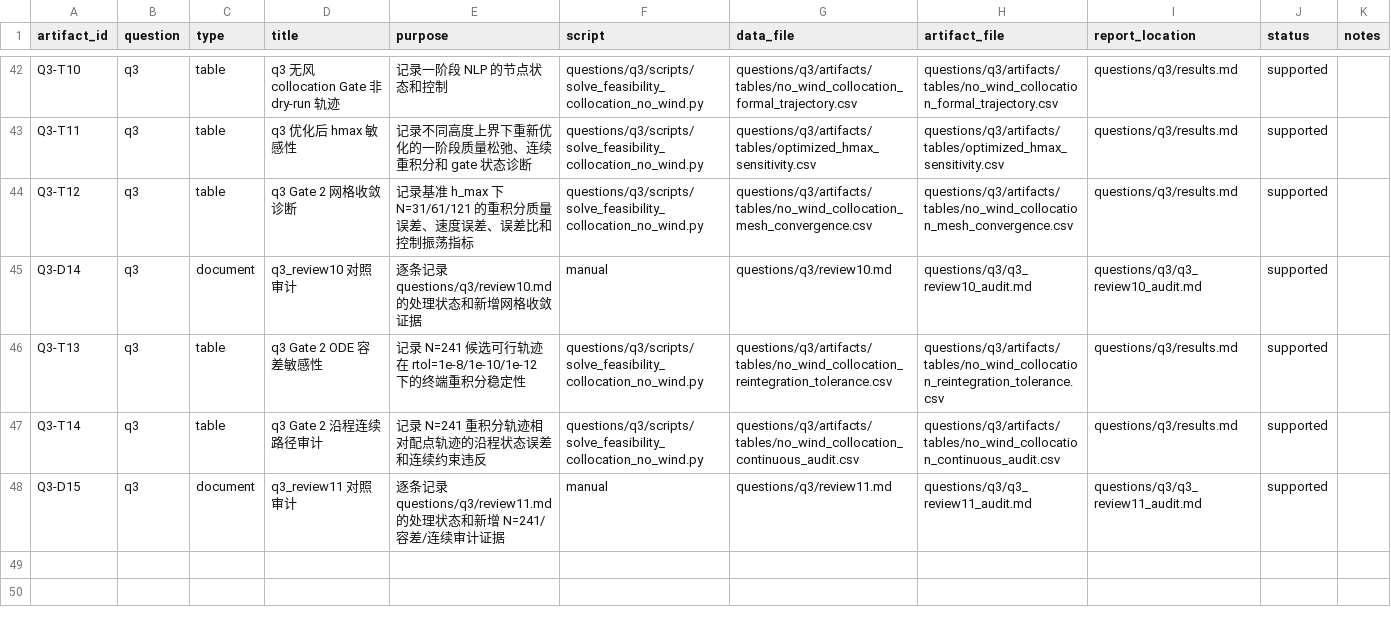
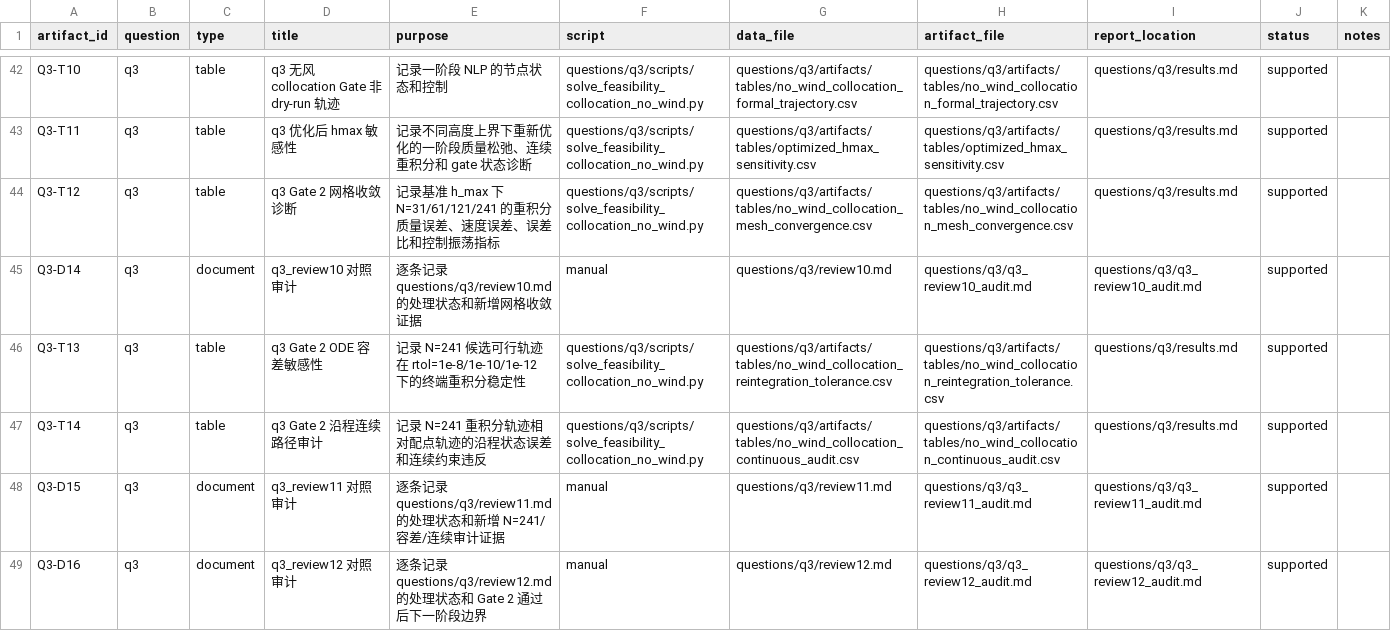
Before and after one commit to feiniao87968492/-1, a CSV file: docs/figure_table_registry.csv, drawn as a sheet; only a part is shown, gaps mark what is left out.

Commit message:
docs(q3): align gate2 passed review

```diff
--- a/docs/figure_table_registry.csv
+++ b/docs/figure_table_registry.csv
@@ -43,3 +43,3 @@ Q3-T10,q3,table,q3 无风 collocation Gate 非 dry-run 轨迹,记录一阶段 NL
 Q3-T11,q3,table,q3 优化后 hmax 敏感性,记录不同高度上界下重新优化的一阶段质量松弛、连续重积分和 gate 状态诊断,questions/q3/scripts/solve_feasibility_collocation_no_wind.py,questions/q3/artifacts/tables/optimized_hmax_sensitivity.csv,questions/q3/artifacts/tables/optimized_hmax_sensitivity.csv,questions/q3/results.md,supported,
-Q3-T12,q3,table,q3 Gate 2 网格收敛诊断,记录基准 h_max 下 N=31/61/121 的重积分质量误差、速度误差、误差比和控制振荡指标,questions/q3/scripts/solve_feasibility_collocation_no_wind.py,questions/q3/artifacts/tables/no_wind_collocation_mesh_convergence.csv,questions/q3/artifacts/tables/no_wind_collocation_mesh_convergence.csv,questions/q3/results.md,supported,
+Q3-T12,q3,table,q3 Gate 2 网格收敛诊断,记录基准 h_max 下 N=31/61/121/241 的重积分质量误差、速度误差、误差比和控制振荡指标,questions/q3/scripts/solve_feasibility_collocation_no_wind.py,questions/q3/artifacts/tables/no_wind_collocation_mesh_convergence.csv,questions/q3/artifacts/tables/no_wind_collocation_mesh_convergence.csv,questions/q3/results.md,supported,
 Q3-D14,q3,document,q3_review10 对照审计,逐条记录 questions/q3/review10.md 的处理状态和新增网格收敛证据,manual,questions/q3/review10.md,questions/q3/q3_review10_audit.md,questions/q3/q3_review10_audit.md,supported,
@@ -48 +48,2 @@ Q3-T14,q3,table,q3 Gate 2 沿程连续路径审计,记录 N=241 重积分轨迹
 Q3-D15,q3,document,q3_review11 对照审计,逐条记录 questions/q3/review11.md 的处理状态和新增 N=241/容差/连续审计证据,manual,questions/q3/review11.md,questions/q3/q3_review11_audit.md,questions/q3/q3_review11_audit.md,supported,
+Q3-D16,q3,document,q3_review12 对照审计,逐条记录 questions/q3/review12.md 的处理状态和 Gate 2 通过后下一阶段边界,manual,questions/q3/review12.md,questions/q3/q3_review12_audit.md,questions/q3/q3_review12_audit.md,supported,
```
Also changed, not shown: docs/evidence_chain.csv, 11 other files.
